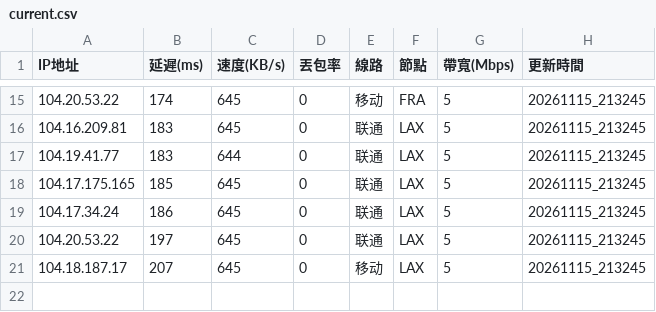
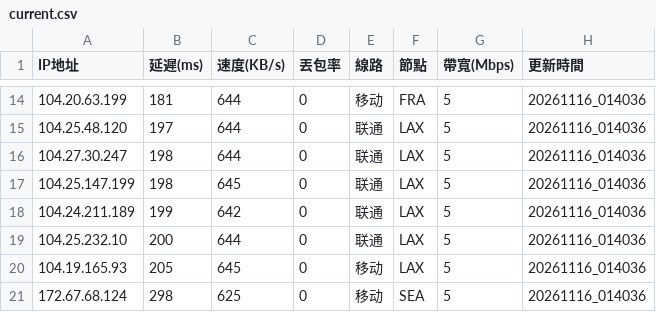
Before and after one commit to ssroom/ydltdx, a CSV file: data/current.csv, drawn as a sheet; only a part is shown, gaps mark what is left out; the diff covers the shown part only.

```diff
--- a/data/current.csv
+++ b/data/current.csv
@@ -15,7 +14,8 @@
-104.20.53.22,174,645,0,移动,FRA,5,20261115_213245
-104.16.209.81,183,645,0,联通,LAX,5,20261115_213245
-104.19.41.77,183,644,0,联通,LAX,5,20261115_213245
-104.17.175.165,185,645,0,联通,LAX,5,20261115_213245
-104.17.34.24,186,645,0,联通,LAX,5,20261115_213245
-104.20.53.22,197,645,0,联通,LAX,5,20261115_213245
-104.18.187.17,207,645,0,移动,LAX,5,20261115_213245
+104.20.63.199,181,644,0,移动,FRA,5,20261116_014036
+104.25.48.120,197,644,0,联通,LAX,5,20261116_014036
+104.27.30.247,198,644,0,联通,LAX,5,20261116_014036
+104.25.147.199,198,645,0,联通,LAX,5,20261116_014036
+104.24.211.189,199,642,0,联通,LAX,5,20261116_014036
+104.25.232.10,200,644,0,联通,LAX,5,20261116_014036
+104.19.165.93,205,645,0,移动,LAX,5,20261116_014036
+172.67.68.124,298,625,0,移动,SEA,5,20261116_014036
```
Also changed, not shown: 5 added rows, 6 removed rows and 20 edited cells elsewhere in this file, 7 other files.
